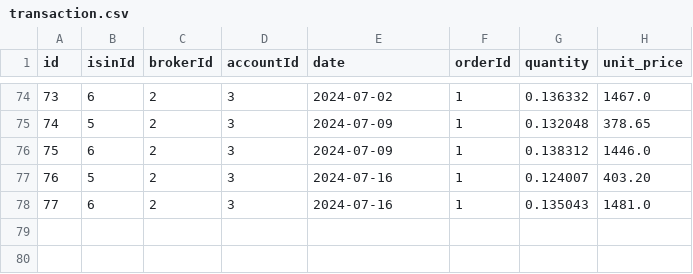
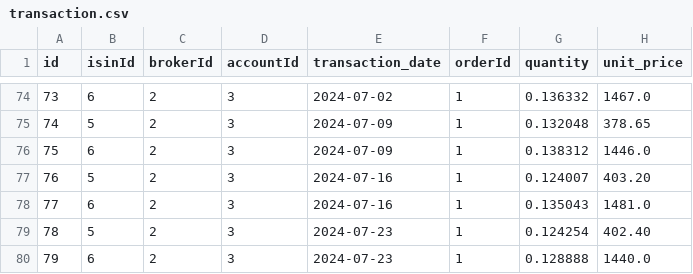
Before and after one commit to ahmedaao/dashboard-listing-securities, a CSV file: app/backend/transaction.csv, drawn as a sheet; only a part is shown, gaps mark what is left out; the diff names each change by its address in the sheet, - before the commit and + after, or states it on an @@ line.

Commit message:
Added function add_cost_price

```diff
--- a/app/backend/transaction.csv
+++ b/app/backend/transaction.csv
-E1: date
+E1: transaction_date
+row 79: 78 | 5 | 2 | 3 | 2024-07-23 | 1 | 0.124254 | 402.40
+row 80: 79 | 6 | 2 | 3 | 2024-07-23 | 1 | 0.128888 | 1440.0
```
Also changed, not shown: app/backend/orders.csv, 7 other files.
